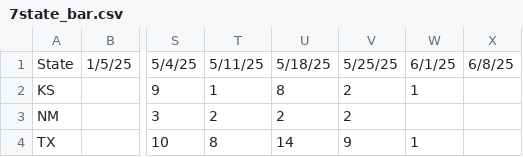
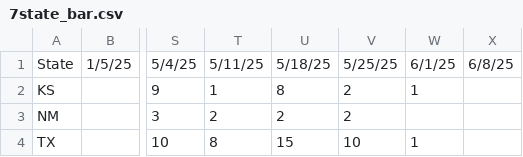
Before and after one commit to CSSEGISandData/measles_tracker_test, a CSV file: GitHub Ready Version/7state_bar.csv, drawn as a sheet; only a part is shown, gaps mark what is left out; the diff names each change by its address in the sheet, - before the commit and + after, or states it on an @@ line.

```diff
--- a/GitHub Ready Version/7state_bar.csv
+++ b/GitHub Ready Version/7state_bar.csv
-U4: 14
+U4: 15
-V4: 9
+V4: 10
```
Also changed, not shown: GitHub Ready Version/1map1.csv, GitHub Ready Version/2map2.csv, 8 other files.
